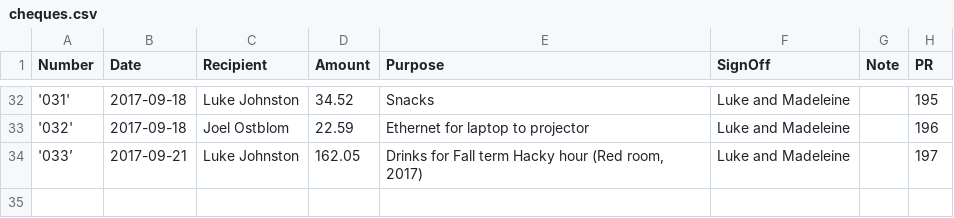
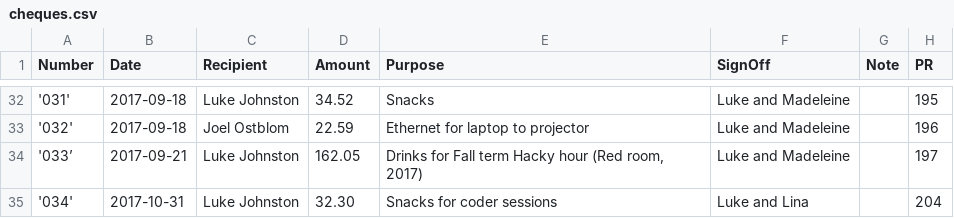
Before and after one commit to UofTCoders/council, a CSV file: treasurer/cheques/cheques.csv, drawn as a sheet; only a part is shown, gaps mark what is left out.

Commit message:
added cheque 034 to accounting

```diff
--- a/treasurer/cheques/cheques.csv
+++ b/treasurer/cheques/cheques.csv
@@ -34 +34,2 @@ Number,Date,Recipient,Amount,Purpose,SignOff,Note,PR
 '033’,2017-09-21,Luke Johnston,162.05,"Drinks for Fall term Hacky hour (Red room, 2017)",Luke and Madeleine,,197
+'034',2017-10-31,Luke Johnston,32.30,Snacks for coder sessions,Luke and Lina,,204
```
Also changed, not shown: treasurer/accounting.csv.
